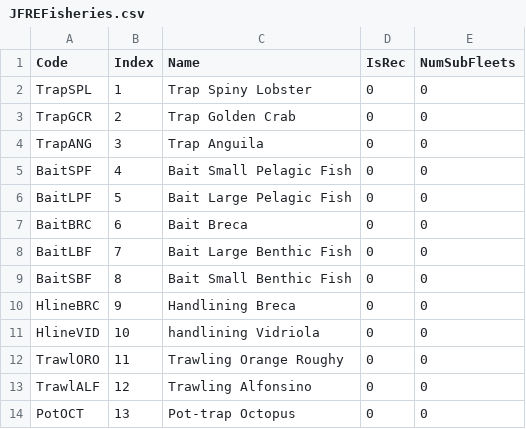
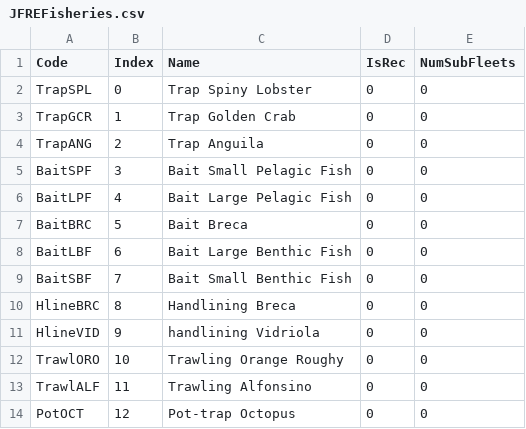
Before and after one commit to jporobicg/Atlantis_JFRE_Model, a CSV file: JFREFisheries.csv, drawn as a sheet.

```diff
--- a/JFREFisheries.csv
+++ b/JFREFisheries.csv
@@ -1,14 +1,14 @@
 Code,Index,Name,IsRec,NumSubFleets
-TrapSPL,1,Trap Spiny Lobster,0,0
-TrapGCR,2,Trap Golden Crab,0,0
-TrapANG,3,Trap Anguila,0,0
-BaitSPF,4,Bait Small Pelagic Fish,0,0
-BaitLPF,5,Bait Large Pelagic Fish,0,0
-BaitBRC,6,Bait Breca,0,0
-BaitLBF,7,Bait Large Benthic Fish,0,0
-BaitSBF,8,Bait Small Benthic Fish,0,0
-HlineBRC,9,Handlining Breca,0,0
-HlineVID,10,handlining Vidriola,0,0
-TrawlORO,11,Trawling Orange Roughy,0,0
-TrawlALF,12,Trawling Alfonsino,0,0
-PotOCT,13,Pot-trap Octopus,0,0
+TrapSPL,0,Trap Spiny Lobster,0,0
+TrapGCR,1,Trap Golden Crab,0,0
+TrapANG,2,Trap Anguila,0,0
+BaitSPF,3,Bait Small Pelagic Fish,0,0
+BaitLPF,4,Bait Large Pelagic Fish,0,0
+BaitBRC,5,Bait Breca,0,0
+BaitLBF,6,Bait Large Benthic Fish,0,0
+BaitSBF,7,Bait Small Benthic Fish,0,0
+HlineBRC,8,Handlining Breca,0,0
+HlineVID,9,handlining Vidriola,0,0
+TrawlORO,10,Trawling Orange Roughy,0,0
+TrawlALF,11,Trawling Alfonsino,0,0
+PotOCT,12,Pot-trap Octopus,0,0
```
Also changed, not shown: 6 other files.
